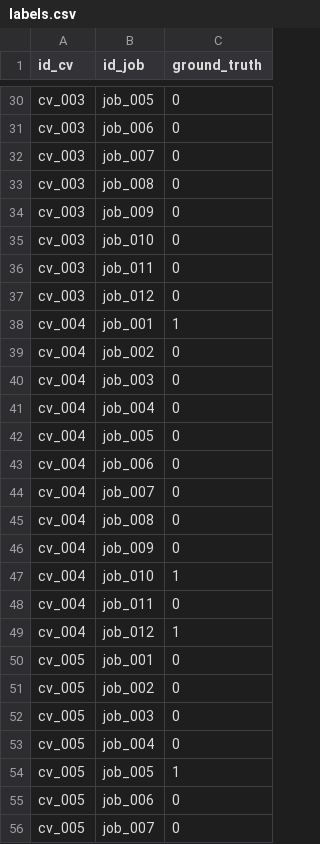
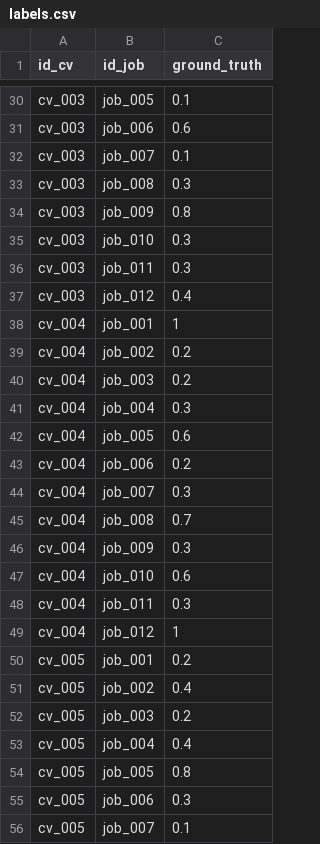
Before and after one commit to Prota0202/IA-and-ML-Tinder-like-for-jobs, a CSV file: benchmark/labels.csv, drawn as a sheet; only a part is shown, gaps mark what is left out; the diff covers the shown part only; the diff names each change by its address in the sheet, - before the commit and + after, or states it on an @@ line.

Commit message:
Add confusion matrix visualization and update benchmark data
- Implemented confusion matrix generation and saving in ML_tabular.py
- Enhanced profile_to_tabular_features function in evaluate.py with additional fields
- Updated labels.csv with new ground truth values
- Modified test_cvs.json to include age, experience, and previous companies for each CV
- Added new ROC comparison image
- Updated requirements.txt to ensure necessary libraries are included

```diff
--- a/benchmark/labels.csv
+++ b/benchmark/labels.csv
-C30 (ground_truth): 0
+C30 (ground_truth): 0.1
-C31 (ground_truth): 0
+C31 (ground_truth): 0.6
-C32 (ground_truth): 0
+C32 (ground_truth): 0.1
-C33 (ground_truth): 0
+C33 (ground_truth): 0.3
-C34 (ground_truth): 0
+C34 (ground_truth): 0.8
-C35:C36 (ground_truth): 0
+C35:C36 (ground_truth): 0.3
-C37 (ground_truth): 0
+C37 (ground_truth): 0.4
-C39:C40 (ground_truth): 0
+C39:C40 (ground_truth): 0.2
-C41 (ground_truth): 0
+C41 (ground_truth): 0.3
-C42 (ground_truth): 0
+C42 (ground_truth): 0.6
-C43 (ground_truth): 0
+C43 (ground_truth): 0.2
-C44 (ground_truth): 0
+C44 (ground_truth): 0.3
-C45 (ground_truth): 0
+C45 (ground_truth): 0.7
-C46 (ground_truth): 0
+C46 (ground_truth): 0.3
-C47 (ground_truth): 1
+C47 (ground_truth): 0.6
-C48 (ground_truth): 0
+C48 (ground_truth): 0.3
-C50 (ground_truth): 0
+C50 (ground_truth): 0.2
-C51 (ground_truth): 0
+C51 (ground_truth): 0.4
-C52 (ground_truth): 0
+C52 (ground_truth): 0.2
-C53 (ground_truth): 0
+C53 (ground_truth): 0.4
-C54 (ground_truth): 1
+C54 (ground_truth): 0.8
-C55 (ground_truth): 0
+C55 (ground_truth): 0.3
-C56 (ground_truth): 0
+C56 (ground_truth): 0.1
```
Also changed, not shown: 102 edited cells elsewhere in this file, 6 other files.
